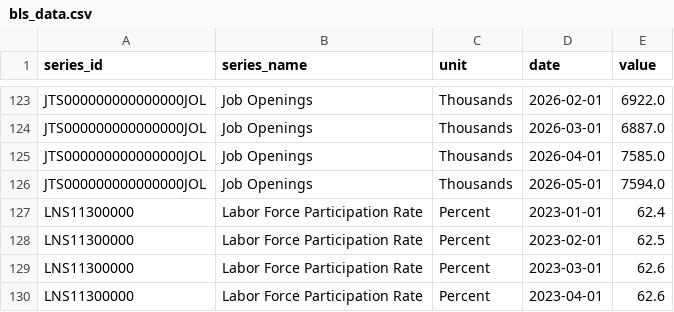
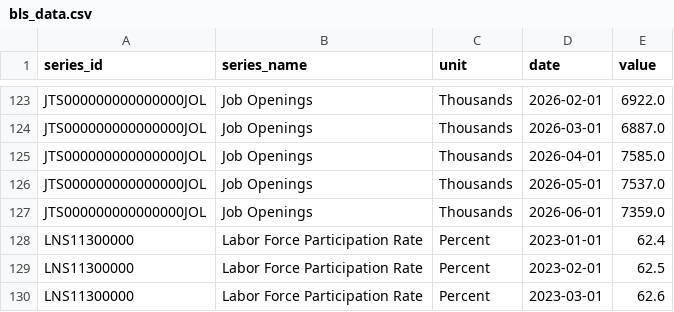
Before and after one commit to gajay92/bls-labor-dashboard, a CSV file: data/bls_data.csv, drawn as a sheet; only a part is shown, gaps mark what is left out; the shorter side is filled out with more unchanged rows.

```diff
--- a/data/bls_data.csv
+++ b/data/bls_data.csv
@@ -125,3 +125,4 @@ JTS000000000000000JOL,Job Openings,Thousands,2026-03-01,6887.0
 JTS000000000000000JOL,Job Openings,Thousands,2026-04-01,7585.0
-JTS000000000000000JOL,Job Openings,Thousands,2026-05-01,7594.0
+JTS000000000000000JOL,Job Openings,Thousands,2026-05-01,7537.0
+JTS000000000000000JOL,Job Openings,Thousands,2026-06-01,7359.0
 LNS11300000,Labor Force Participation Rate,Percent,2023-01-01,62.4
```
